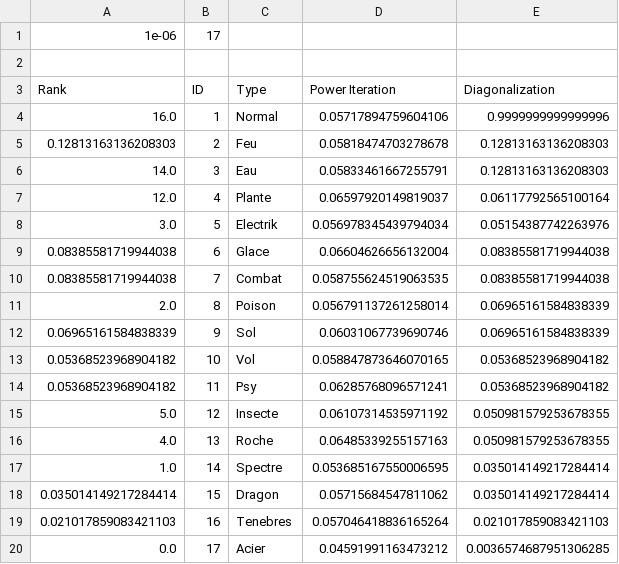
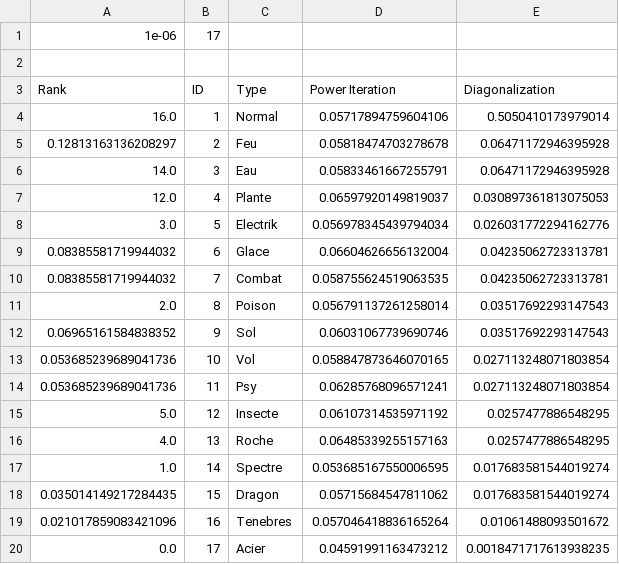
Before and after one commit to LeiRoF/M1-PageRank, a CSV file: results/3-pokemon-pagerank.csv, drawn as a sheet.

```diff
--- a/results/3-pokemon-pagerank.csv
+++ b/results/3-pokemon-pagerank.csv
@@ -3,18 +3,18 @@
 Rank, ID, Type, Power Iteration, Diagonalization
-16.0,1,Normal, 0.05717894759604106, 0.9999999999999996
-0.12813163136208303,2,Feu, 0.05818474703278678, 0.12813163136208303
-14.0,3,Eau, 0.05833461667255791, 0.12813163136208303
-12.0,4,Plante, 0.06597920149819037, 0.06117792565100164
-3.0,5,Electrik, 0.056978345439794034, 0.05154387742263976
-0.08385581719944038,6,Glace, 0.06604626656132004, 0.08385581719944038
-0.08385581719944038,7,Combat, 0.058755624519063535, 0.08385581719944038
-2.0,8,Poison, 0.056791137261258014, 0.06965161584838339
-0.06965161584838339,9,Sol, 0.06031067739690746, 0.06965161584838339
-0.05368523968904182,10,Vol, 0.058847873646070165, 0.05368523968904182
-0.05368523968904182,11,Psy, 0.06285768096571241, 0.05368523968904182
-5.0,12,Insecte, 0.06107314535971192, 0.050981579253678355
-4.0,13,Roche, 0.06485339255157163, 0.050981579253678355
-1.0,14,Spectre, 0.053685167550006595, 0.035014149217284414
-0.035014149217284414,15,Dragon, 0.05715684547811062, 0.035014149217284414
-0.021017859083421103,16,Tenebres, 0.057046418836165264, 0.021017859083421103
-0.0,17,Acier, 0.04591991163473212, 0.0036574687951306285
+16.0,1,Normal, 0.05717894759604106, 0.5050410173979014
+0.12813163136208297,2,Feu, 0.05818474703278678, 0.06471172946395928
+14.0,3,Eau, 0.05833461667255791, 0.06471172946395928
+12.0,4,Plante, 0.06597920149819037, 0.030897361813075053
+3.0,5,Electrik, 0.056978345439794034, 0.026031772294162776
+0.08385581719944032,6,Glace, 0.06604626656132004, 0.04235062723313781
+0.08385581719944032,7,Combat, 0.058755624519063535, 0.04235062723313781
+2.0,8,Poison, 0.056791137261258014, 0.03517692293147543
+0.06965161584838352,9,Sol, 0.06031067739690746, 0.03517692293147543
+0.053685239689041736,10,Vol, 0.058847873646070165, 0.027113248071803854
+0.053685239689041736,11,Psy, 0.06285768096571241, 0.027113248071803854
+5.0,12,Insecte, 0.06107314535971192, 0.0257477886548295
+4.0,13,Roche, 0.06485339255157163, 0.0257477886548295
+1.0,14,Spectre, 0.053685167550006595, 0.017683581544019274
+0.035014149217284435,15,Dragon, 0.05715684547811062, 0.017683581544019274
+0.021017859083421096,16,Tenebres, 0.057046418836165264, 0.01061488093501672
+0.0,17,Acier, 0.04591991163473212, 0.0018471717613938235
```
Also changed, not shown: results/3-pokemon-cheirank.csv, 2 other files.
